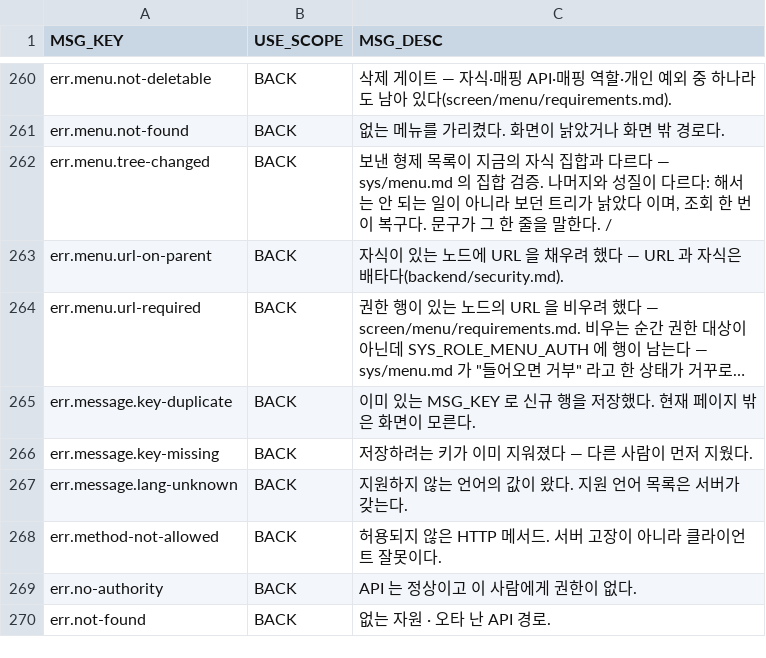
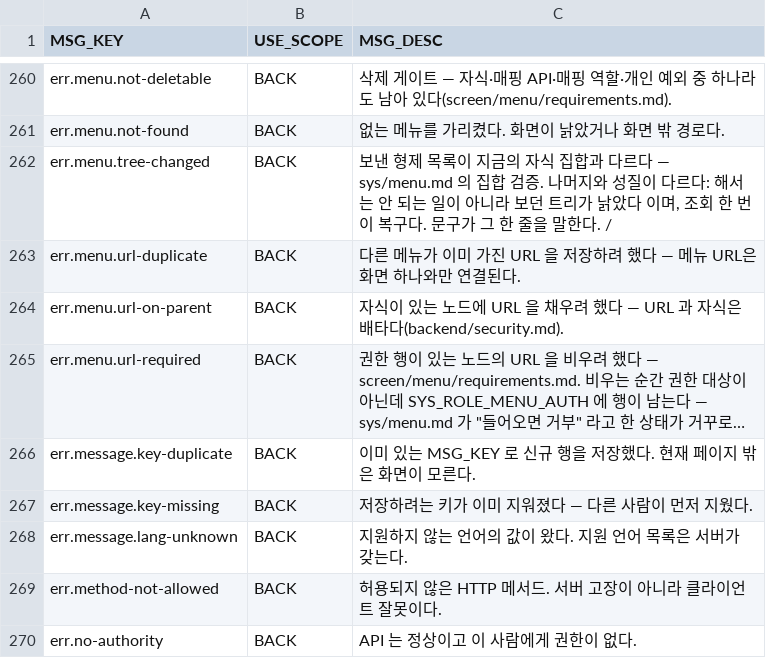
Before and after one commit to choijoobok/ai-agent, a CSV file: sources/backend/bootstrap/src/main/resources/db/changelog/data/008-init-message-key.csv, drawn as a sheet; only a part is shown, gaps mark what is left out; the shorter side is filled out with more unchanged rows; long unchanged cells end in ….

```diff
--- a/sources/backend/bootstrap/src/main/resources/db/changelog/data/008-init-message-key.csv
+++ b/sources/backend/bootstrap/src/main/resources/db/changelog/data/008-init-message-key.csv
@@ -262,2 +262,3 @@ err.menu.not-found,BACK,없는 메뉴를 가리켰다. 화면이 낡았거나
 err.menu.tree-changed,BACK,"보낸 형제 목록이 지금의 자식 집합과 다르다 — sys/menu.md 의 집합 검증. 나머지와 성질이 다르다: 해서는 안 되는 일이 아니라 보던 트리가 낡았다 이며, 조회 한 번이 복구다. 문구가 그 한 줄을 말한다. /"
+err.menu.url-duplicate,BACK,다른 메뉴가 이미 가진 URL 을 저장하려 했다 — 메뉴 URL은 화면 하나와만 연결된다.
 err.menu.url-on-parent,BACK,자식이 있는 노드에 URL 을 채우려 했다 — URL 과 자식은 배타다(backend/security.md).
```
Also changed, not shown: 10 other files.
